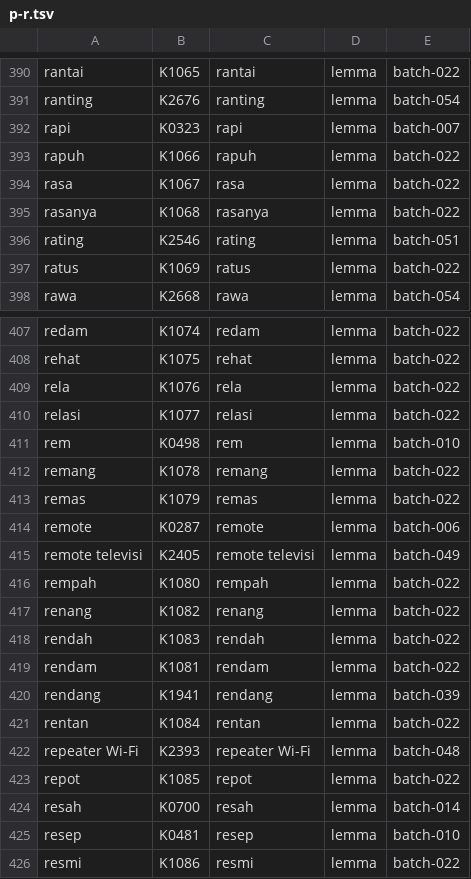
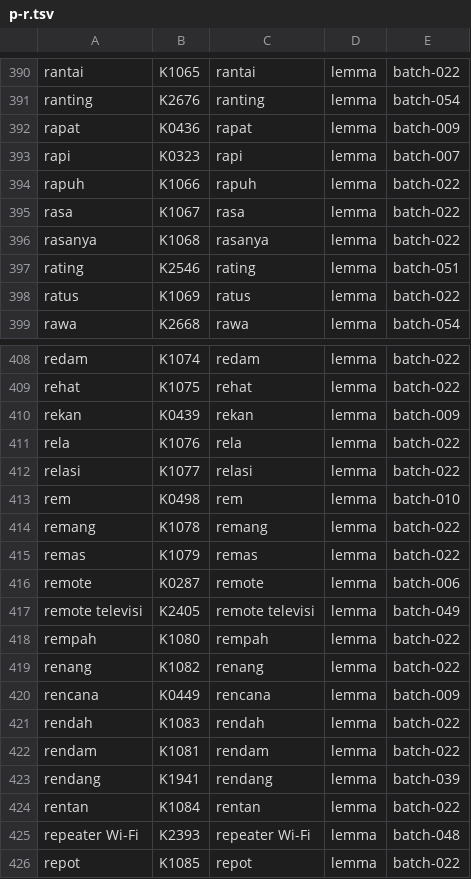
Before and after one commit to semoliginon-ops/Lexara-Chatbot, a TSV file: data/kamus/index/p-r.tsv, drawn as a sheet; only a part is shown, gaps mark what is left out; the shorter side is filled out with more unchanged rows; the diff names each change by its address in the sheet, - before the commit and + after, or states it on an @@ line.

Commit message:
Perbaiki penempatan token index shard p-r

```diff
--- a/data/kamus/index/p-r.tsv
+++ b/data/kamus/index/p-r.tsv
+row 392: rapat | K0436 | rapat | lemma | batch-009
+row 410: rekan | K0439 | rekan | lemma | batch-009
+row 420: rencana | K0449 | rencana | lemma | batch-009
```
